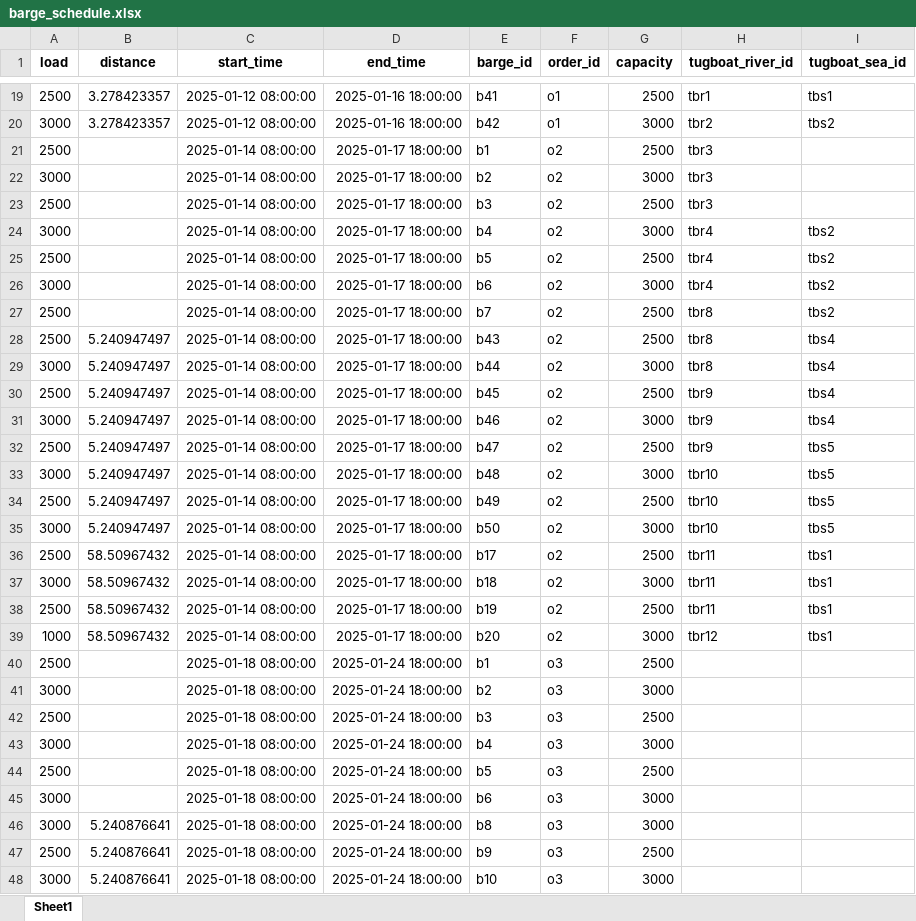
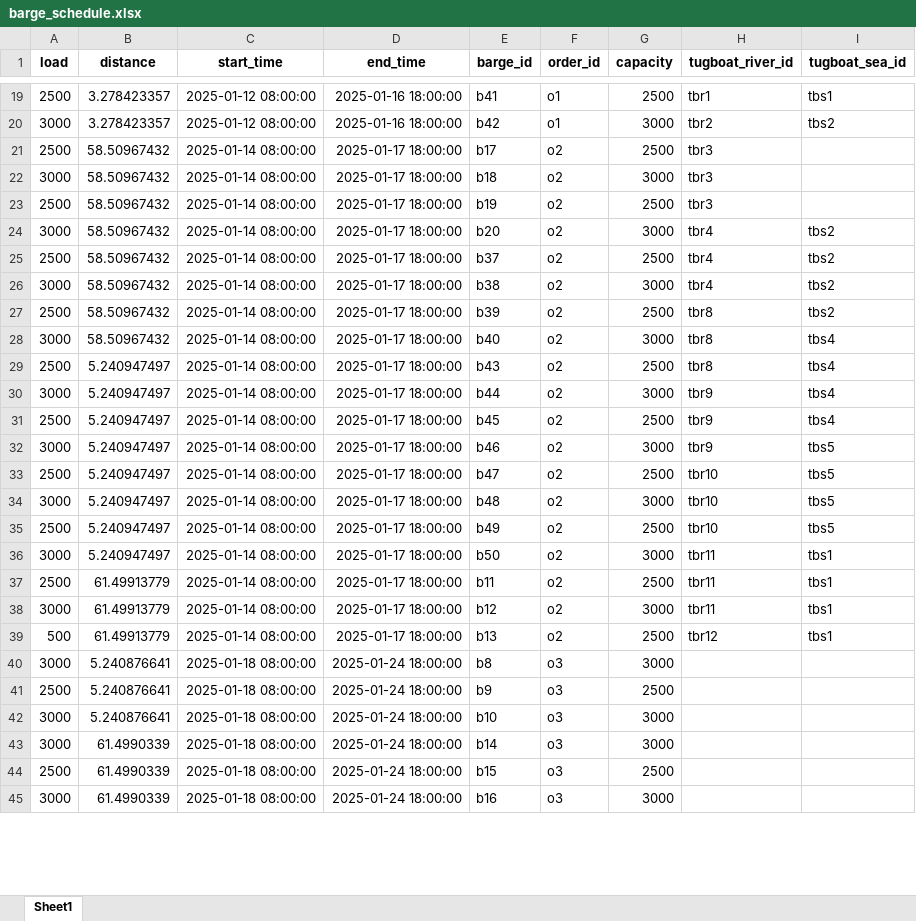
Before and after one commit to babankbro/Tugboat, an Excel workbook: CodeVS/data/output/barge_schedule.xlsx, sheet Sheet1, drawn as a sheet; only a part is shown, gaps mark what is left out; the shorter side is filled out with more unchanged rows; values as stored, in another font and other column widths than the file's, no borders; removed rows and columns are numbered as before the commit, all else as after; the diff covers the shown part only; the diff names each change by its address in the sheet, - before the commit and + after, or states it on an @@ line.

```diff
--- a/CodeVS/data/output/barge_schedule.xlsx (sheet Sheet1)
+++ b/CodeVS/data/output/barge_schedule.xlsx (sheet Sheet1)
-B21:B27 (distance): (empty)
+B21:B27 (distance): 58.50967432
-E21 (barge_id): b1
+E21 (barge_id): b17
-E22 (barge_id): b2
+E22 (barge_id): b18
-E23 (barge_id): b3
+E23 (barge_id): b19
-E24 (barge_id): b4
+E24 (barge_id): b20
-E25 (barge_id): b5
+E25 (barge_id): b37
-E26 (barge_id): b6
+E26 (barge_id): b38
-E27 (barge_id): b7
+E27 (barge_id): b39
+row 28: 3000 | 58.50967432 | 2025-01-14 08:00:00 | 2025-01-17 18:00:00 | b40 | o2 | 3000 | tbr8 | tbs4
-H30 (tugboat_river_id): tbr8
+H30 (tugboat_river_id): tbr9
-I32 (tugboat_sea_id): tbs4
+I32 (tugboat_sea_id): tbs5
-H33 (tugboat_river_id): tbr9
+H33 (tugboat_river_id): tbr10
-H36 (tugboat_river_id): tbr10
+H36 (tugboat_river_id): tbr11
-I36 (tugboat_sea_id): tbs5
+I36 (tugboat_sea_id): tbs1
-B37:B39 (distance): 58.50967432
+B37:B39 (distance): 61.49913779
-E37 (barge_id): b17
+E37 (barge_id): b11
-E38 (barge_id): b18
+E38 (barge_id): b12
-A39 (load): 2500
+A39 (load): 500
-E39 (barge_id): b19
+E39 (barge_id): b13
-H39 (tugboat_river_id): tbr11
+H39 (tugboat_river_id): tbr12
-row 39: 1000 | 58.50967432 | 2025-01-14 08:00:00 | 2025-01-17 18:00:00 | b20 | o2 | 3000 | tbr12 | tbs1
-row 40: 2500 |  | 2025-01-18 08:00:00 | 2025-01-24 18:00:00 | b1 | o3 | 2500
-row 41: 3000 |  | 2025-01-18 08:00:00 | 2025-01-24 18:00:00 | b2 | o3 | 3000
-row 42: 2500 |  | 2025-01-18 08:00:00 | 2025-01-24 18:00:00 | b3 | o3 | 2500
-row 43: 3000 |  | 2025-01-18 08:00:00 | 2025-01-24 18:00:00 | b4 | o3 | 3000
-row 44: 2500 |  | 2025-01-18 08:00:00 | 2025-01-24 18:00:00 | b5 | o3 | 2500
-row 45: 3000 |  | 2025-01-18 08:00:00 | 2025-01-24 18:00:00 | b6 | o3 | 3000
```
Also changed, not shown: 9 added rows, 3 removed rows and 59 edited cells elsewhere in this sheet, CodeVS/data/input/Tugboat Problem V5-Demo.xlsx, CodeVS/data/output/tugboat_schedule.xlsx, 6 other files.
